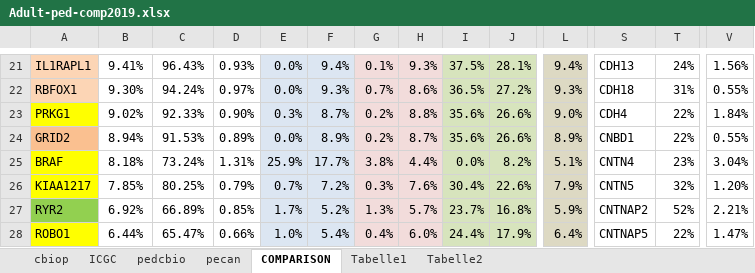
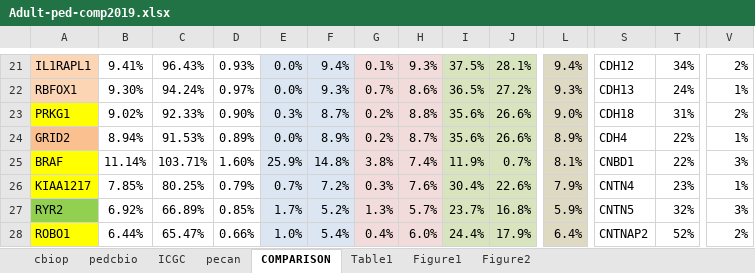
Before and after one commit to radiance/pedcancerresourcecomparison, an Excel workbook: Adult-ped-comp2019.xlsx, sheet COMPARISON, drawn as a sheet; only a part is shown, gaps mark what is left out; values as stored, in another font and other column widths than the file's, no borders; the diff covers the shown part only; the diff names each change by its address in the sheet, - before the commit and + after, or states it on an @@ line.

```diff
--- a/Adult-ped-comp2019.xlsx (sheet COMPARISON)
+++ b/Adult-ped-comp2019.xlsx (sheet COMPARISON)
-sheet tab: Tabelle2
+sheet tab: Table1
-sheet tab: Tabelle1
+sheet tab: Figure1
+sheet tab: Figure2
@@ sheet tab order changed: cbiop | pedcbio | ICGC | pecan | COMPARISON | Table1 | Figure1 | Figure2 @@
-S21: CDH13
+S21: CDH12
-T21: 24%
+T21: 34%
-V21: 1.56%
+V21: 2%
-S22: CDH18
+S22: CDH13
-T22: 31%
+T22: 24%
-V22: 0.55%
+V22: 1%
-S23: CDH4
+S23: CDH18
-T23: 22%
+T23: 31%
-V23: 1.84%
+V23: 2%
-S24: CNBD1
+S24: CDH4
-V24: 0.55%
+V24: 1%
-B25: 8.18%
+B25: 11.14%
-C25: 73.24%
+C25: 103.71%
-D25: 1.31%
+D25: 1.60%
-F25: 17.7%
+F25: 14.8%
-H25: 4.4%
+H25: 7.4%
-I25: 0.0%
+I25: 11.9%
-J25: 8.2%
+J25: 0.7%
-L25: 5.1%
+L25: 8.1%
-S25: CNTN4
+S25: CNBD1
-T25: 23%
+T25: 22%
-V25: 3.04%
+V25: 3%
-S26: CNTN5
+S26: CNTN4
-T26: 32%
+T26: 23%
-V26: 1.20%
+V26: 1%
-S27: CNTNAP2
+S27: CNTN5
-T27: 52%
+T27: 32%
-V27: 2.21%
+V27: 3%
-S28: CNTNAP5
+S28: CNTNAP2
-T28: 22%
+T28: 52%
-V28: 1.47%
+V28: 2%
```
Also changed, not shown: 627 edited cells elsewhere in this sheet, sheet pecan, sheet ICGC, sheet Table1, formulas that keep their value, charts or pictures, 10 other files.
